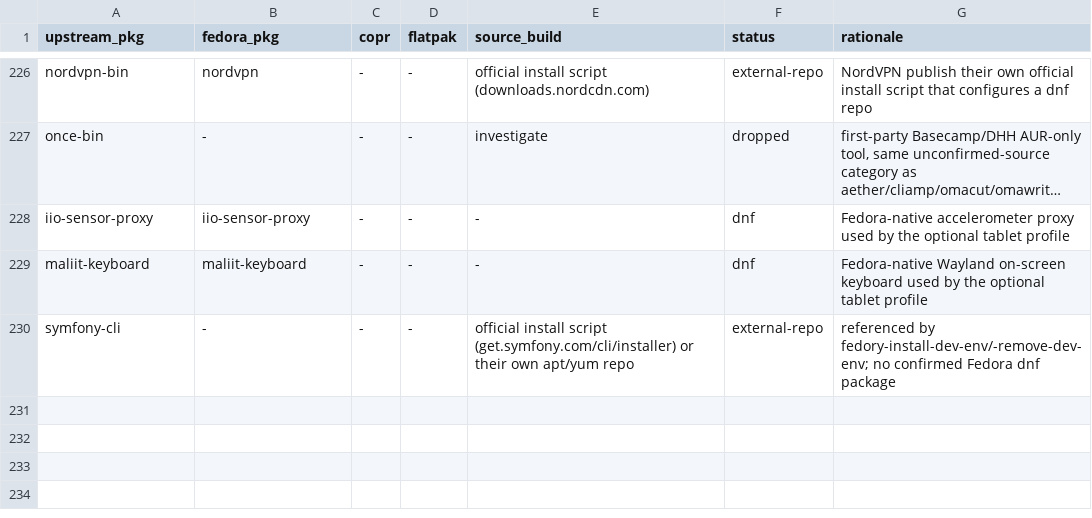
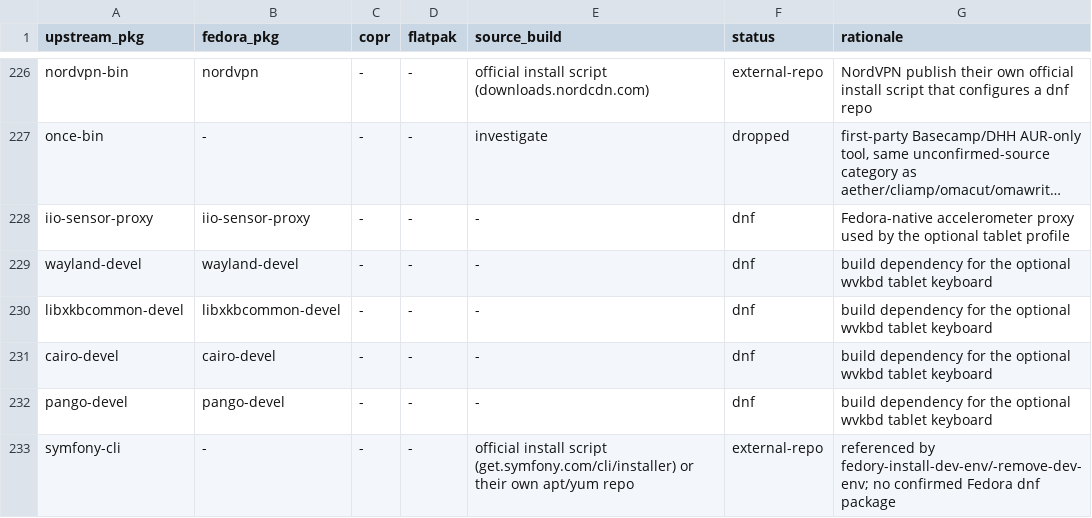
Before and after one commit to allisonhere/fedory, a TSV file: packaging/package-map.tsv, drawn as a sheet; only a part is shown, gaps mark what is left out; long unchanged cells end in …; addresses are those after the commit; the diff names each change by its address in the sheet, - before the commit and + after, or states it on an @@ line.

Commit message:
Fix tablet rotation and keyboard support

```diff
--- a/packaging/package-map.tsv
+++ b/packaging/package-map.tsv
+row 229: wayland-devel | wayland-devel | - | - | - | dnf | build dependency for the optional wvkbd tablet keyboard
+row 230: libxkbcommon-devel | libxkbcommon-devel | - | - | - | dnf | build dependency for the optional wvkbd tablet keyboard
-A231 (upstream_pkg): maliit-keyboard
+A231 (upstream_pkg): cairo-devel
-B231 (fedora_pkg): maliit-keyboard
+B231 (fedora_pkg): cairo-devel
-G231 (rationale): Fedora-native Wayland on-screen keyboard used by the optional tablet profile
+G231 (rationale): build dependency for the optional wvkbd tablet keyboard
+row 232: pango-devel | pango-devel | - | - | - | dnf | build dependency for the optional wvkbd tablet keyboard
```
Also changed, not shown: 14 other files.
